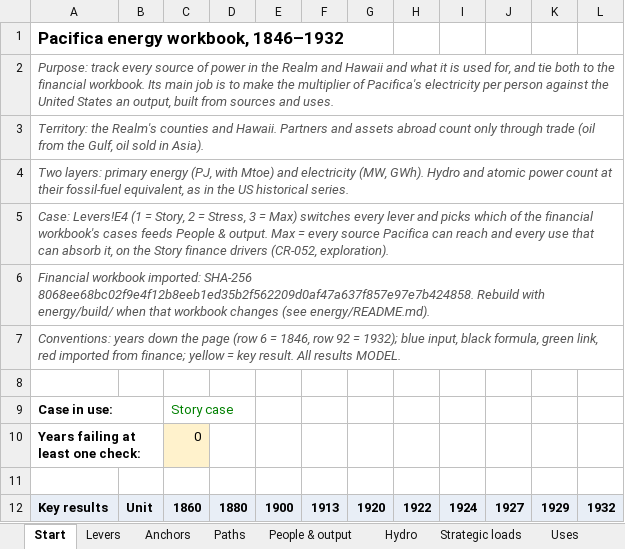
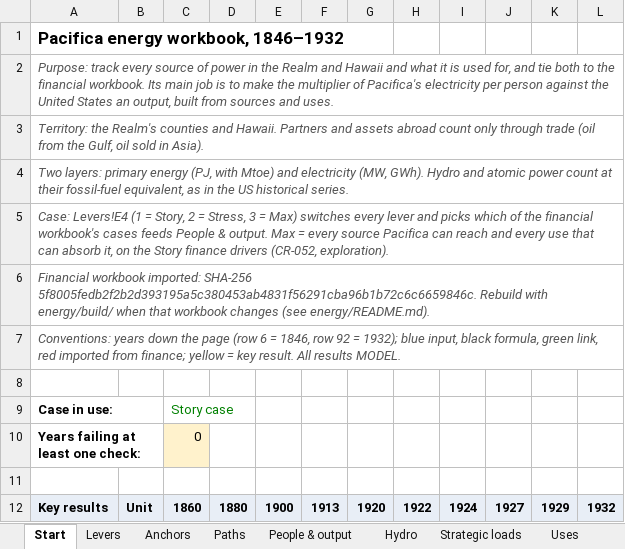
Before and after one commit to c-voelkle/pacifica, an Excel workbook: energy/Pacifica_energy_model_1846-1932.xlsx, sheet Start, drawn as a sheet; only a part is shown; values as stored, in another font and other column widths than the file's, no borders; the diff names each change by its address in the sheet, - before the commit and + after, or states it on an @@ line.

```diff
--- a/energy/Pacifica_energy_model_1846-1932.xlsx (sheet Start)
+++ b/energy/Pacifica_energy_model_1846-1932.xlsx (sheet Start)
-A6: …imported: SHA-256 8068ee68bc02f9e4f12b8eeb1ed35b2f562209d0af47a637f857e97e7b424858. Rebuild with…
+A6: …imported: SHA-256 5f8005fedb2f2b2d393195a5c380453ab4831f56291cba96b1b72c6c6659846c. Rebuild with…
```
Also changed, not shown: sheet Changes, 15 other files.
